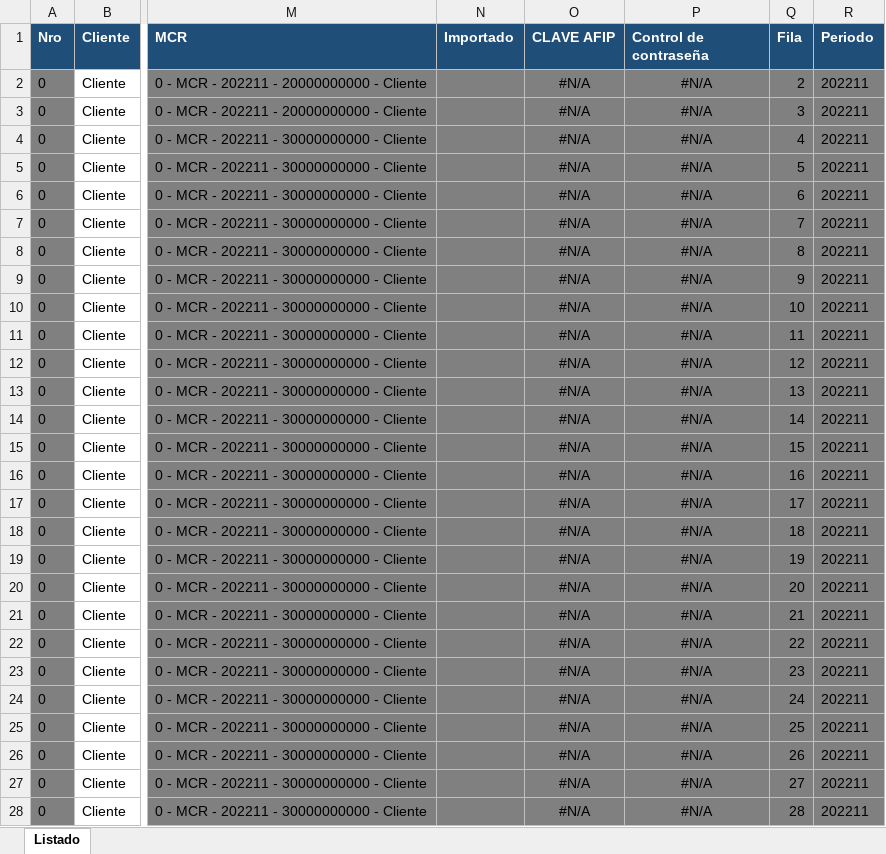
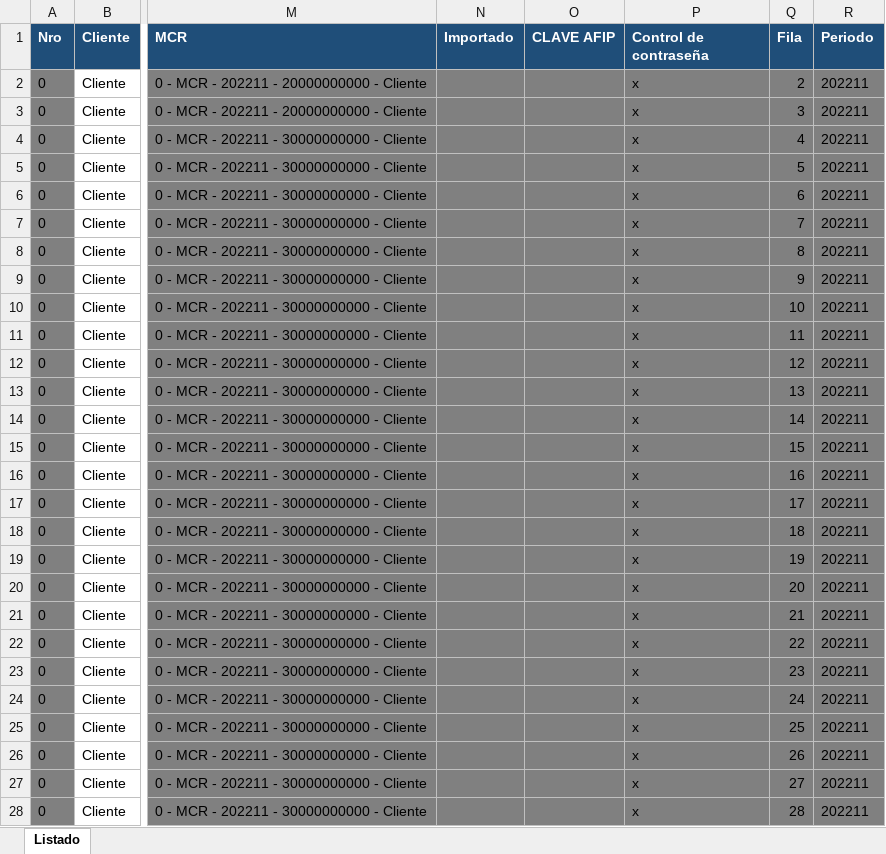
Before and after one commit to abustosp/Descarga_MC_AFIP, an Excel workbook: Listado Mis Comprobantes 2.0.xlsx, sheet Listado, drawn as a sheet; only a part is shown, gaps mark what is left out; values as stored, in another font and other column widths than the file's, no borders; the diff covers the shown part only; the diff names each change by its address in the sheet, - before the commit and + after, or states it on an @@ line.

Commit message:
Update: Passwords fórmulas

```diff
--- a/Listado Mis Comprobantes 2.0.xlsx (sheet Listado)
+++ b/Listado Mis Comprobantes 2.0.xlsx (sheet Listado)
-O2:O28 (CLAVE AFIP): #N/A
+O2:O28 (CLAVE AFIP): (empty)
-P2:P28 (Control de contraseña): #N/A
+P2:P28 (Control de contraseña): x
-P2:P28 alignment: center
+P2:P28 alignment: left
```
Also changed, not shown: 82 edited cells and cell formats elsewhere in this sheet.
